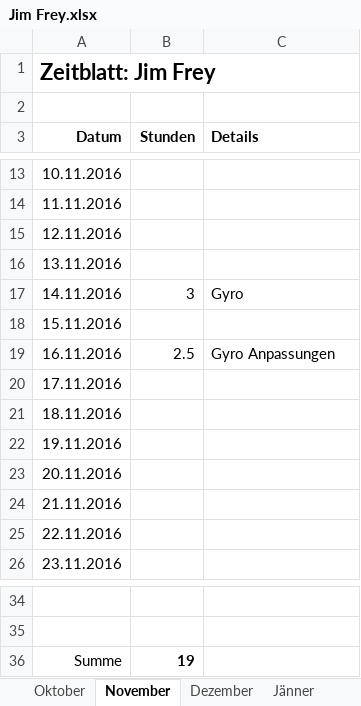
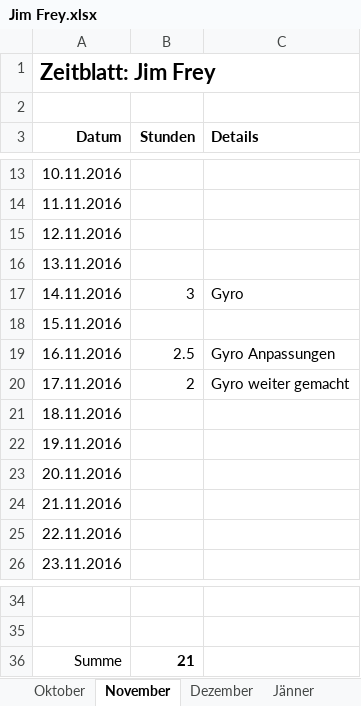
Before and after one commit to ChangeTheCode/AlienHacky, an Excel workbook: Zeitblaetter/Jim Frey.xlsx, sheet November, drawn as a sheet; only a part is shown, gaps mark what is left out; values as stored, in another font and other column widths than the file's, no borders; the diff names each change by its address in the sheet, - before the commit and + after, or states it on an @@ line.

Commit message:
Zeitblatt

```diff
--- a/Zeitblaetter/Jim Frey.xlsx (sheet November)
+++ b/Zeitblaetter/Jim Frey.xlsx (sheet November)
-B20 (Stunden): (empty)
+B20 (Stunden): 2
-C20 (Details): (empty)
+C20 (Details): Gyro weiter gemacht
-B36 (Stunden): 19
+B36 (Stunden): 21
```
